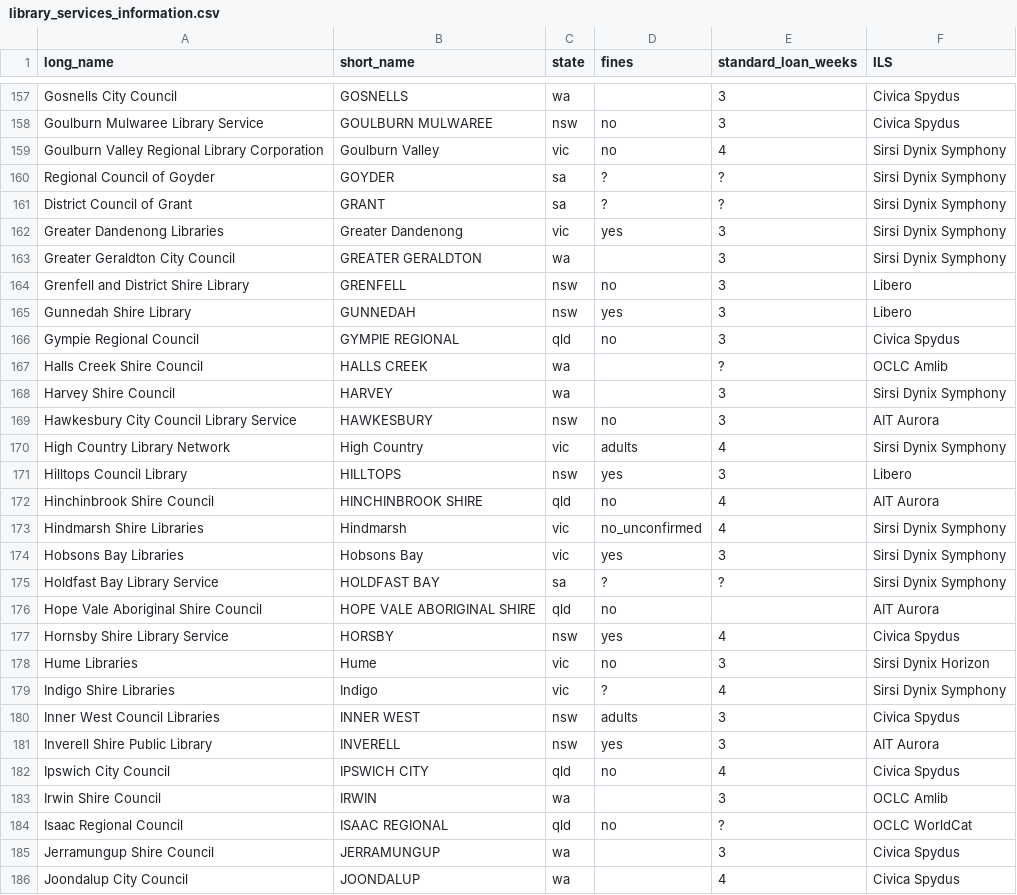
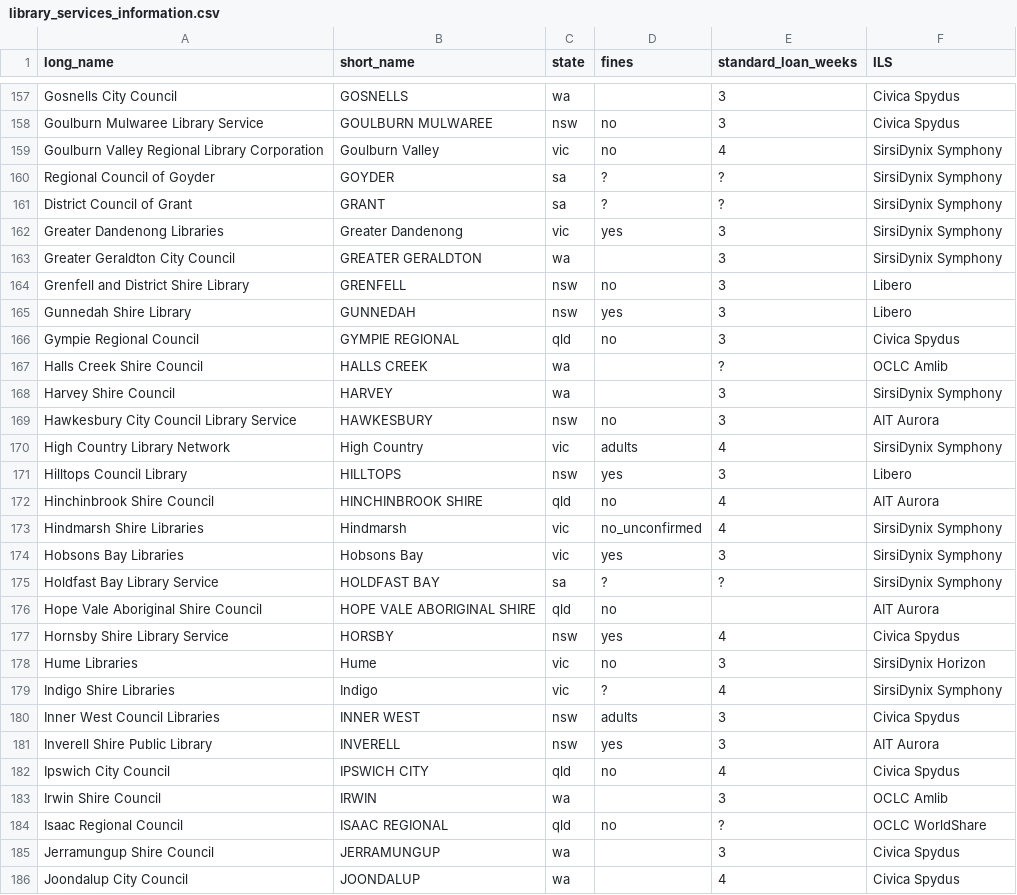
Before and after one commit to hughrun/public_library_map, a CSV file: website/data/library_services_information.csv, drawn as a sheet; only a part is shown, gaps mark what is left out; the diff covers the shown part only.

```diff
--- a/website/data/library_services_information.csv
+++ b/website/data/library_services_information.csv
@@ -158,7 +158,7 @@ Gosnells City Council,GOSNELLS,wa,,3,Civica Spydus,
 Goulburn Mulwaree Library Service,GOULBURN MULWAREE,nsw,no,3,Civica Spydus,
-Goulburn Valley Regional Library Corporation,Goulburn Valley,vic,no,4,Sirsi Dynix Symphony,
-Regional Council of Goyder ,GOYDER,sa,?,?,Sirsi Dynix Symphony,
-District Council of Grant ,GRANT,sa,?,?,Sirsi Dynix Symphony,
-Greater Dandenong Libraries,Greater Dandenong,vic,yes,3,Sirsi Dynix Symphony,
-Greater Geraldton City Council,GREATER GERALDTON,wa,,3,Sirsi Dynix Symphony,
+Goulburn Valley Regional Library Corporation,Goulburn Valley,vic,no,4,SirsiDynix Symphony,
+Regional Council of Goyder ,GOYDER,sa,?,?,SirsiDynix Symphony,
+District Council of Grant ,GRANT,sa,?,?,SirsiDynix Symphony,
+Greater Dandenong Libraries,Greater Dandenong,vic,yes,3,SirsiDynix Symphony,
+Greater Geraldton City Council,GREATER GERALDTON,wa,,3,SirsiDynix Symphony,
 Grenfell and District Shire Library,GRENFELL,nsw,no,3,Libero,
@@ -167,14 +167,14 @@ Gympie Regional Council,GYMPIE REGIONAL,qld,no,3,Civica Spydus,
 Halls Creek Shire Council,HALLS CREEK,wa,,?,OCLC Amlib,
-Harvey Shire Council,HARVEY,wa,,3,Sirsi Dynix Symphony,
+Harvey Shire Council,HARVEY,wa,,3,SirsiDynix Symphony,
 Hawkesbury City Council Library Service,HAWKESBURY,nsw,no,3,AIT Aurora,
-High Country Library Network,High Country,vic,adults,4,Sirsi Dynix Symphony,
+High Country Library Network,High Country,vic,adults,4,SirsiDynix Symphony,
 Hilltops Council Library,HILLTOPS,nsw,yes,3,Libero,
 Hinchinbrook Shire Council,HINCHINBROOK SHIRE,qld,no,4,AIT Aurora,
-Hindmarsh Shire Libraries,Hindmarsh,vic,no_unconfirmed,4,Sirsi Dynix Symphony,
-Hobsons Bay Libraries,Hobsons Bay,vic,yes,3,Sirsi Dynix Symphony,
-Holdfast Bay Library Service ,HOLDFAST BAY,sa,?,?,Sirsi Dynix Symphony,
+Hindmarsh Shire Libraries,Hindmarsh,vic,no_unconfirmed,4,SirsiDynix Symphony,
+Hobsons Bay Libraries,Hobsons Bay,vic,yes,3,SirsiDynix Symphony,
+Holdfast Bay Library Service ,HOLDFAST BAY,sa,?,?,SirsiDynix Symphony,
 Hope Vale Aboriginal Shire Council,HOPE VALE ABORIGINAL SHIRE,qld,no,,AIT Aurora,
 Hornsby Shire Library Service,HORSBY,nsw,yes,4,Civica Spydus,
-Hume Libraries,Hume,vic,no,3,Sirsi Dynix Horizon,
-Indigo Shire Libraries,Indigo,vic,?,4,Sirsi Dynix Symphony,
+Hume Libraries,Hume,vic,no,3,SirsiDynix Horizon,
+Indigo Shire Libraries,Indigo,vic,?,4,SirsiDynix Symphony,
 Inner West Council Libraries,INNER WEST,nsw,adults,3,Civica Spydus,
@@ -183,3 +183,3 @@ Ipswich City Council,IPSWICH CITY,qld,no,4,Civica Spydus,
 Irwin Shire Council,IRWIN,wa,,3,OCLC Amlib,
-Isaac Regional Council,ISAAC REGIONAL,qld,no,?,OCLC WorldCat,
+Isaac Regional Council,ISAAC REGIONAL,qld,no,?,OCLC WorldShare,
 Jerramungup Shire Council,JERRAMUNGUP,wa,,3,Civica Spydus,
```
Also changed, not shown: 143 edited cells elsewhere in this file.
